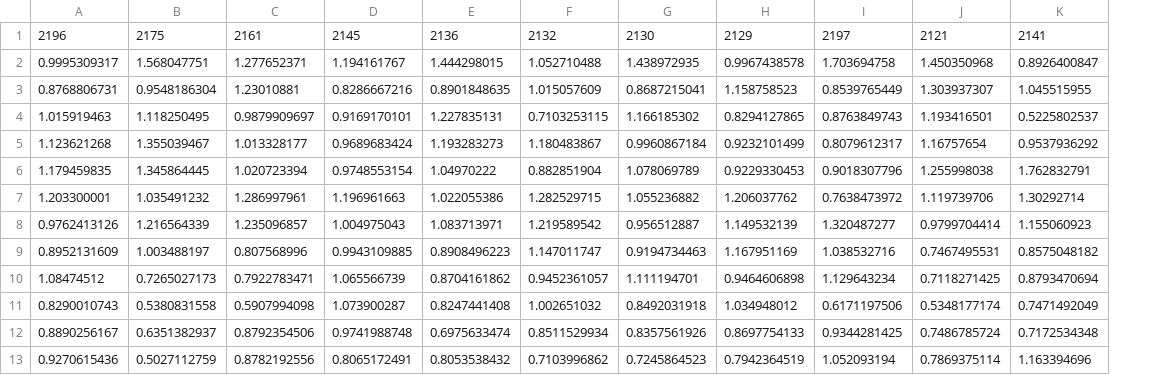
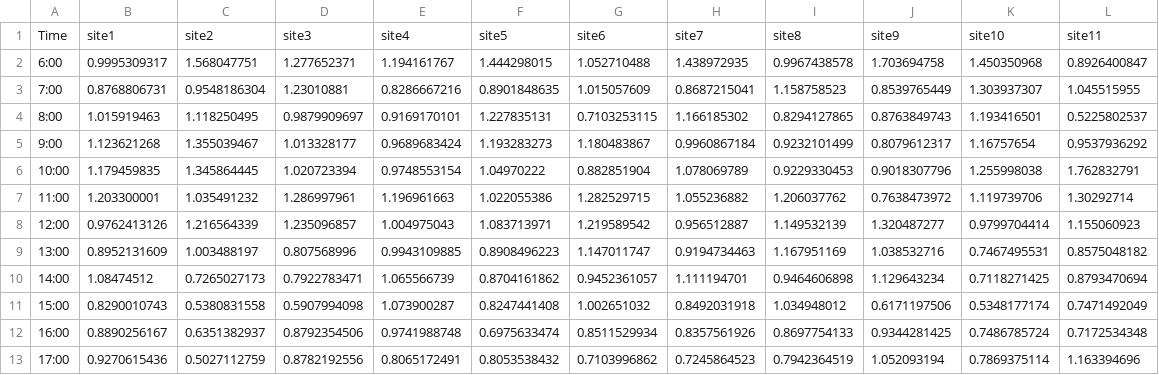
Before and after one commit to yotarov/ticon, a CSV file: intraday_tr.csv, drawn as a sheet; removed rows and columns are numbered as before the commit, all else as after; the diff names each change by its address in the sheet, - before the commit and + after, or states it on an @@ line.

Commit message:
Update intraday_tr.csv

```diff
--- a/intraday_tr.csv
+++ b/intraday_tr.csv
+column A, rows 2-13: 6:00 | 7:00 | 8:00 | 9:00 | 10:00 | 11:00 | 12:00 | 13:00 | 14:00 | 15:00 | 16:00 | 17:00
-row 1: 2196 | 2175 | 2161 | 2145 | 2136 | 2132 | 2130 | 2129 | 2197 | 2121 | 2141
+row 1: Time | site1 | site2 | site3 | site4 | site5 | site6 | site7 | site8 | site9 | site10 | site11
```
